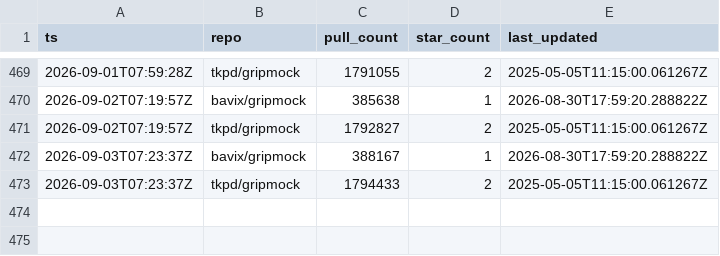
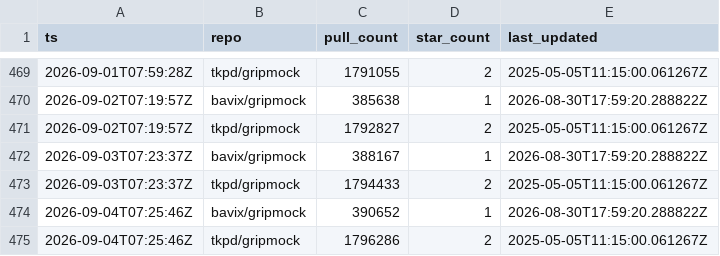
Before and after one commit to bavix/artifact-stats, a CSV file: stats/dockerhub.csv, drawn as a sheet; only a part is shown, gaps mark what is left out; the diff names each change by its address in the sheet, - before the commit and + after, or states it on an @@ line.

Commit message:
chore(stats): update dockerhub stats

```diff
--- a/stats/dockerhub.csv
+++ b/stats/dockerhub.csv
+row 474: 2026-09-04T07:25:46Z | bavix/gripmock | 390652 | 1 | 2026-08-30T17:59:20.288822Z
+row 475: 2026-09-04T07:25:46Z | tkpd/gripmock | 1796286 | 2 | 2025-05-05T11:15:00.061267Z
```
Also changed, not shown: 1 other file.
